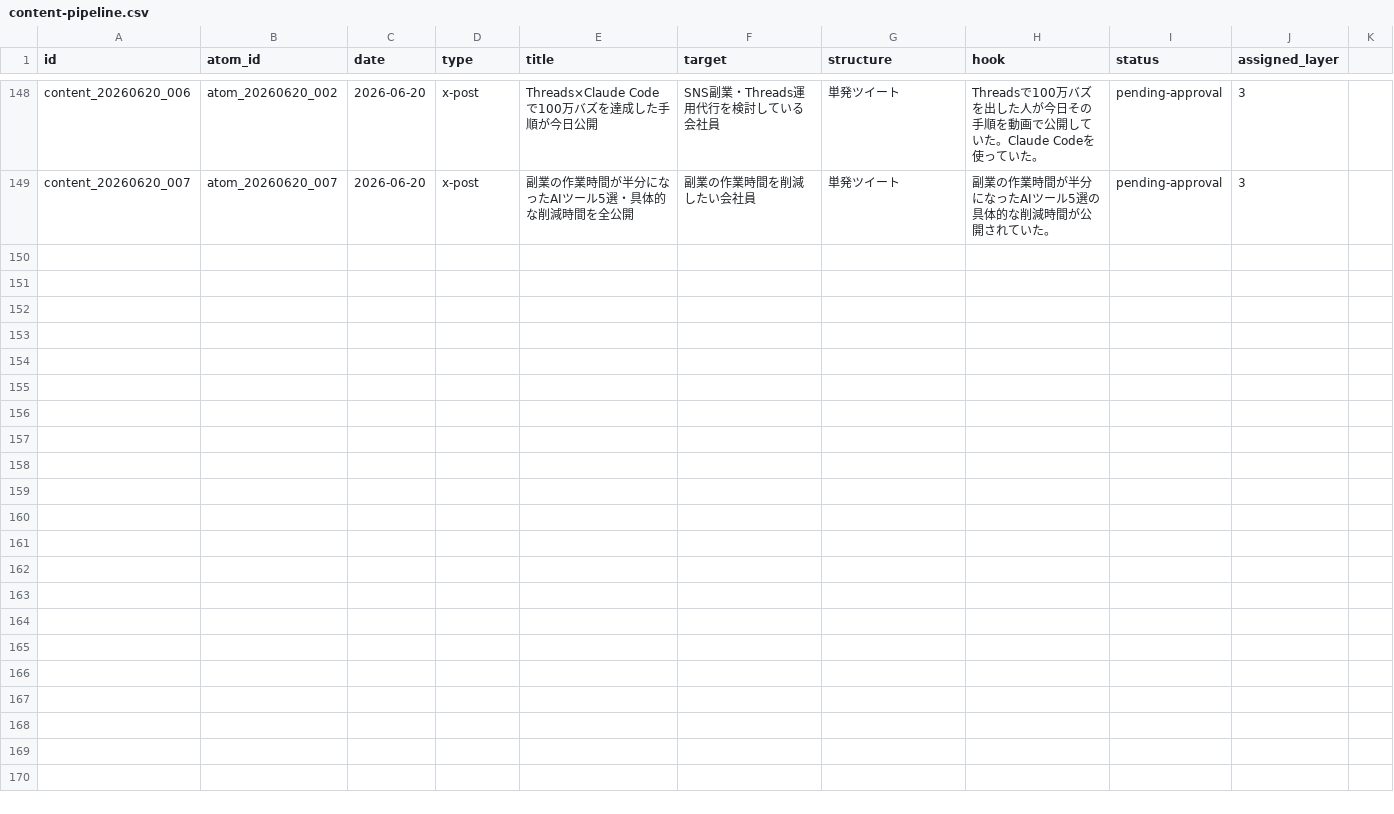
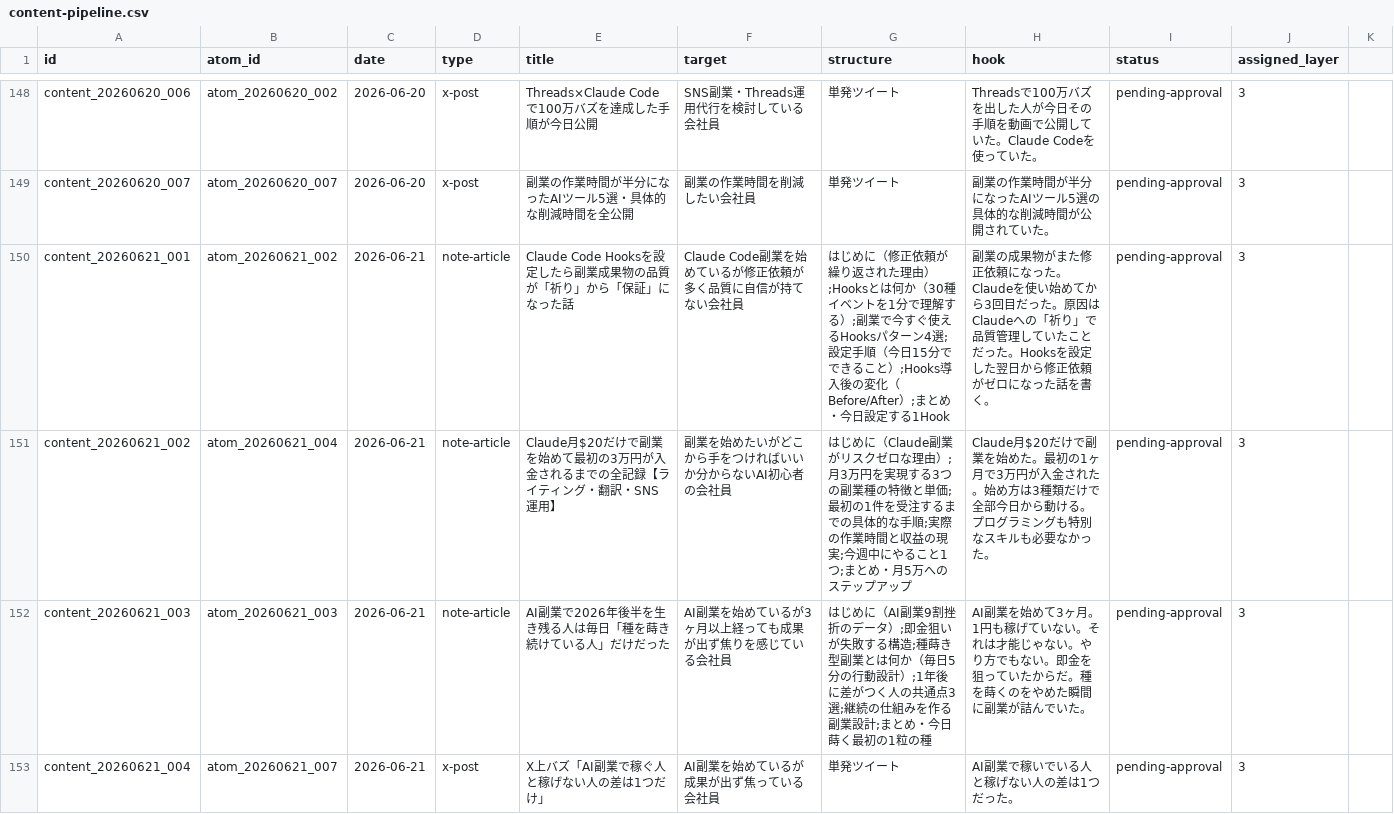
Before and after one commit to arfiria/content-loop, a CSV file: data/content-pipeline.csv, drawn as a sheet; only a part is shown, gaps mark what is left out; the diff covers the shown part only.

Commit message:
auto: Layer1+2 2026-06-21

```diff
--- a/data/content-pipeline.csv
+++ b/data/content-pipeline.csv
@@ -149 +149,5 @@ content_20260620_006,atom_20260620_002,2026-06-20,x-post,Threads×Claude Codeで
 content_20260620_007,atom_20260620_007,2026-06-20,x-post,副業の作業時間が半分になったAIツール5選・具体的な削減時間を全公開,副業の作業時間を削減したい会社員,単発ツイート,副業の作業時間が半分になったAIツール5選の具体的な削減時間が公開されていた。,pending-approval,3
+content_20260621_001,atom_20260621_002,2026-06-21,note-article,Claude Code Hooksを設定したら副業成果物の品質が「祈り」から「保証」になった話,Claude Code副業を始めているが修正依頼が多く品質に自信が持てない会社員,はじめに（修正依頼が繰り返された理由）;Hooksとは何か（30種イベントを1分で理解する）;副業で今すぐ使えるHooksパターン4選;設定手順（今日15分でできること）;Hooks導入後の変化（Before/After）;まとめ・今日設定する1Hook,副業の成果物がまた修正依頼になった。Claudeを使い始めてから3回目だった。原因はClaudeへの「祈り」で品質管理していたことだった。Hooksを設定した翌日から修正依頼がゼロになった話を書く。,pending-approval,3
+content_20260621_002,atom_20260621_004,2026-06-21,note-article,Claude月$20だけで副業を始めて最初の3万円が入金されるまでの全記録【ライティング・翻訳・SNS運用】,副業を始めたいがどこから手をつければいいか分からないAI初心者の会社員,はじめに（Claude副業がリスクゼロな理由）;月3万円を実現する3つの副業種の特徴と単価;最初の1件を受注するまでの具体的な手順;実際の作業時間と収益の現実;今週中にやること1つ;まとめ・月5万へのステップアップ,Claude月$20だけで副業を始めた。最初の1ヶ月で3万円が入金された。始め方は3種類だけで全部今日から動ける。プログラミングも特別なスキルも必要なかった。,pending-approval,3
+content_20260621_003,atom_20260621_003,2026-06-21,note-article,AI副業で2026年後半を生き残る人は毎日「種を蒔き続けている人」だけだった,AI副業を始めているが3ヶ月以上経っても成果が出ず焦りを感じている会社員,はじめに（AI副業9割挫折のデータ）;即金狙いが失敗する構造;種蒔き型副業とは何か（毎日5分の行動設計）;1年後に差がつく人の共通点3選;継続の仕組みを作る副業設計;まとめ・今日蒔く最初の1粒の種,AI副業を始めて3ヶ月。1円も稼げていない。それは才能じゃない。やり方でもない。即金を狙っていたからだ。種を蒔くのをやめた瞬間に副業が詰んでいた。,pending-approval,3
+content_20260621_004,atom_20260621_007,2026-06-21,x-post,X上バズ「AI副業で稼ぐ人と稼げない人の差は1つだけ」,AI副業を始めているが成果が出ず焦っている会社員,単発ツイート,AI副業で稼いでいる人と稼げない人の差は1つだった。,pending-approval,3
```
Also changed, not shown: 4 added rows elsewhere in this file.
